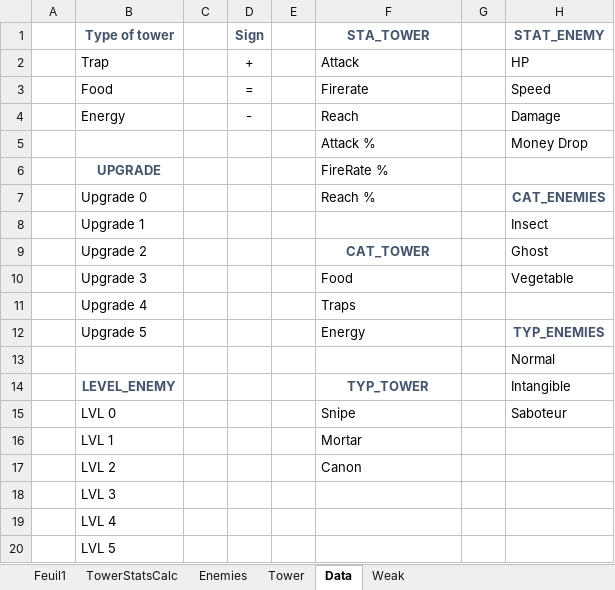
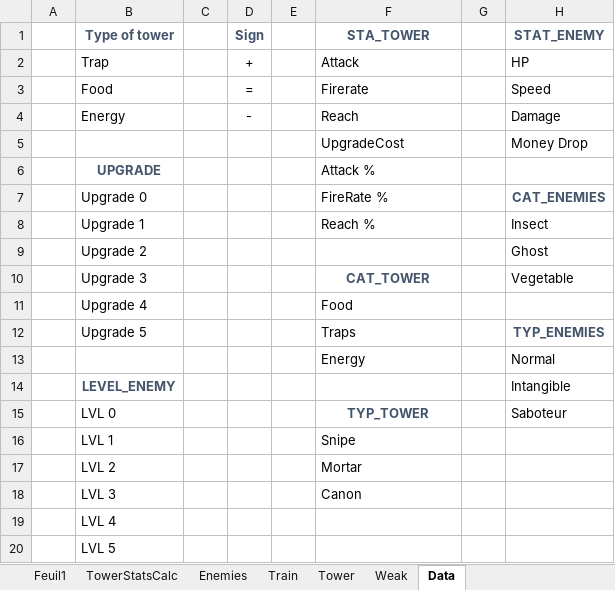
Before and after one commit to AFrenchDude/STD_Workshop, an Excel workbook: Documents/GameDesign/System_Design.xlsx, sheet Data, drawn as a sheet; values as stored, in another font and other column widths than the file's, no borders; the diff names each change by its address in the sheet, - before the commit and + after, or states it on an @@ line.

```diff
--- a/Documents/GameDesign/System_Design.xlsx (sheet Data)
+++ b/Documents/GameDesign/System_Design.xlsx (sheet Data)
+sheet tab: Train
@@ sheet tab order changed: Feuil1 | TowerStatsCalc | Enemies | Train | Tower | Weak | Data @@
-F5 (STA_TOWER): Attack %
+F5 (STA_TOWER): UpgradeCost
-F6 (STA_TOWER): FireRate %
+F6 (STA_TOWER): Attack %
-F7 (STA_TOWER): Reach %
+F7 (STA_TOWER): FireRate %
-F8 (STA_TOWER): (empty)
+F8 (STA_TOWER): Reach %
-F9 (STA_TOWER): CAT_TOWER
+F9 (STA_TOWER): (empty)
-F10 (STA_TOWER): Food
+F10 (STA_TOWER): CAT_TOWER
@@ F10 bold: off → on, text colour: black → #44546A, alignment: left → center @@
-F11 (STA_TOWER): Traps
+F11 (STA_TOWER): Food
-F12 (STA_TOWER): Energy
+F12 (STA_TOWER): Traps
-F13 (STA_TOWER): (empty)
+F13 (STA_TOWER): Energy
-F14 (STA_TOWER): TYP_TOWER
+F14 (STA_TOWER): (empty)
-F15 (STA_TOWER): Snipe
+F15 (STA_TOWER): TYP_TOWER
@@ F15 bold: off → on, text colour: black → #44546A, alignment: left → center @@
-F16 (STA_TOWER): Mortar
+F16 (STA_TOWER): Snipe
-F17 (STA_TOWER): Canon
+F17 (STA_TOWER): Mortar
-F18 (STA_TOWER): (empty)
+F18 (STA_TOWER): Canon
```
Also changed, not shown: sheet TowerStatsCalc, sheet Tower, sheet Enemies, formulas that keep their value.
